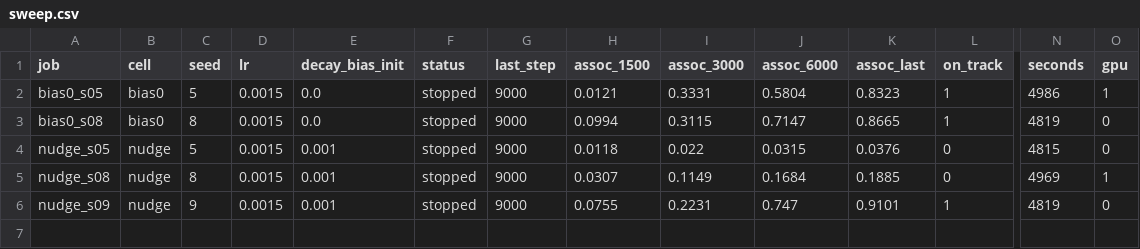
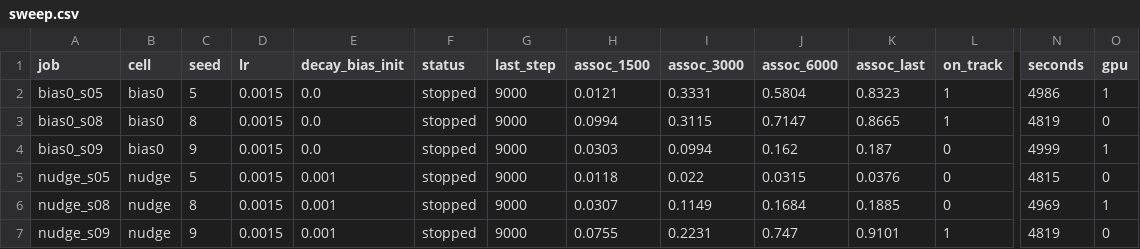
Before and after one commit to RohanBanerjee88/iota, a CSV file: runs/rep1/sweep.csv, drawn as a sheet; only a part is shown, gaps mark what is left out; rows hold the shown columns only; the diff names each change by its address in the sheet, - before the commit and + after, or states it on an @@ line.

Commit message:
results: rep1 after sweep bias0_s09 stopped

```diff
--- a/runs/rep1/sweep.csv
+++ b/runs/rep1/sweep.csv
+row 4: bias0_s09 | bias0 | 9 | 0.0015 | 0.0 | stopped | 9000 | 0.0303 | 0.0994 | 0.162 | 0.187 | 0 | 4999 | 1
```
Also changed, not shown: 9 other files.
